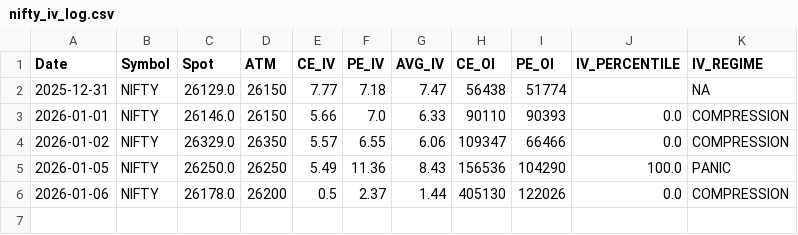
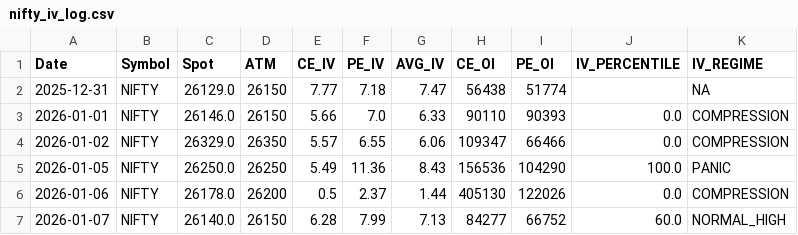
Before and after one commit to im-prnv/iv-data-logger, a CSV file: data/nifty_iv_log.csv, drawn as a sheet.

Commit message:
IV update NIFTY 2026-01-07

```diff
--- a/data/nifty_iv_log.csv
+++ b/data/nifty_iv_log.csv
@@ -6 +6,2 @@ Date,Symbol,Spot,ATM,CE_IV,PE_IV,AVG_IV,CE_OI,PE_OI,IV_PERCENTILE,IV_REGIME
 2026-01-06,NIFTY,26178.0,26200,0.5,2.37,1.44,405130,122026,0.0,COMPRESSION
+2026-01-07,NIFTY,26140.0,26150,6.28,7.99,7.13,84277,66752,60.0,NORMAL_HIGH
```
